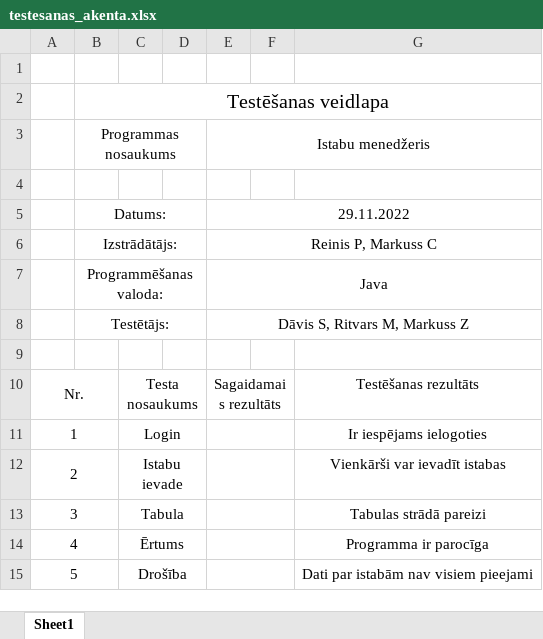
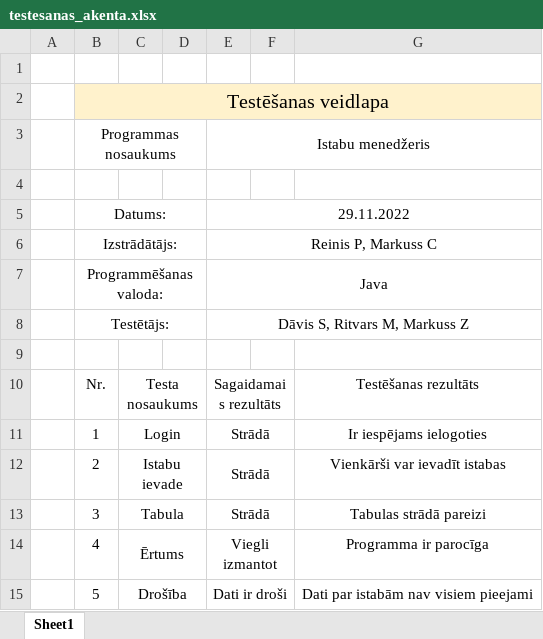
Before and after one commit to rein-hub/LietProgr, an Excel workbook: testesanas_akenta.xlsx, sheet Sheet1, drawn as a sheet; values as stored, in another font and other column widths than the file's, no borders; removed rows and columns are numbered as before the commit, all else as after; the diff names each change by its address in the sheet, - before the commit and + after, or states it on an @@ line.

```diff
--- a/testesanas_akenta.xlsx (sheet Sheet1)
+++ b/testesanas_akenta.xlsx (sheet Sheet1)
-B2:G2 fill: none
+B2:G2 fill: #FFF2CC
-A10: Nr.
+A10: (empty)
-A10:B10 merged
-B10: (empty)
+B10: Nr.
-row 11: 1 |  | Login |  |  |  | Ir iespējams ielogoties
-row 12: 2 |  | Istabu ievade |  |  |  | Vienkārši var ievadīt istabas
-row 13: 3 |  | Tabula |  |  |  | Tabulas strādā pareizi
-row 14: 4 |  | Ērtums |  |  |  | Programma ir parocīga
-row 15: 5 |  | Drošība |  |  |  | Dati par istabām nav visiem pieejami
+row 11:  | 1 | Login |  | Strādā |  | Ir iespējams ielogoties
+row 12:  | 2 | Istabu ievade |  | Strādā |  | Vienkārši var ievadīt istabas
+row 13:  | 3 | Tabula |  | Strādā |  | Tabulas strādā pareizi
+row 14:  | 4 | Ērtums |  | Viegli izmantot |  | Programma ir parocīga
+row 15:  | 5 | Drošība |  | Dati ir droši |  | Dati par istabām nav visiem pieejami
```
Also changed, not shown: 1 other file.
